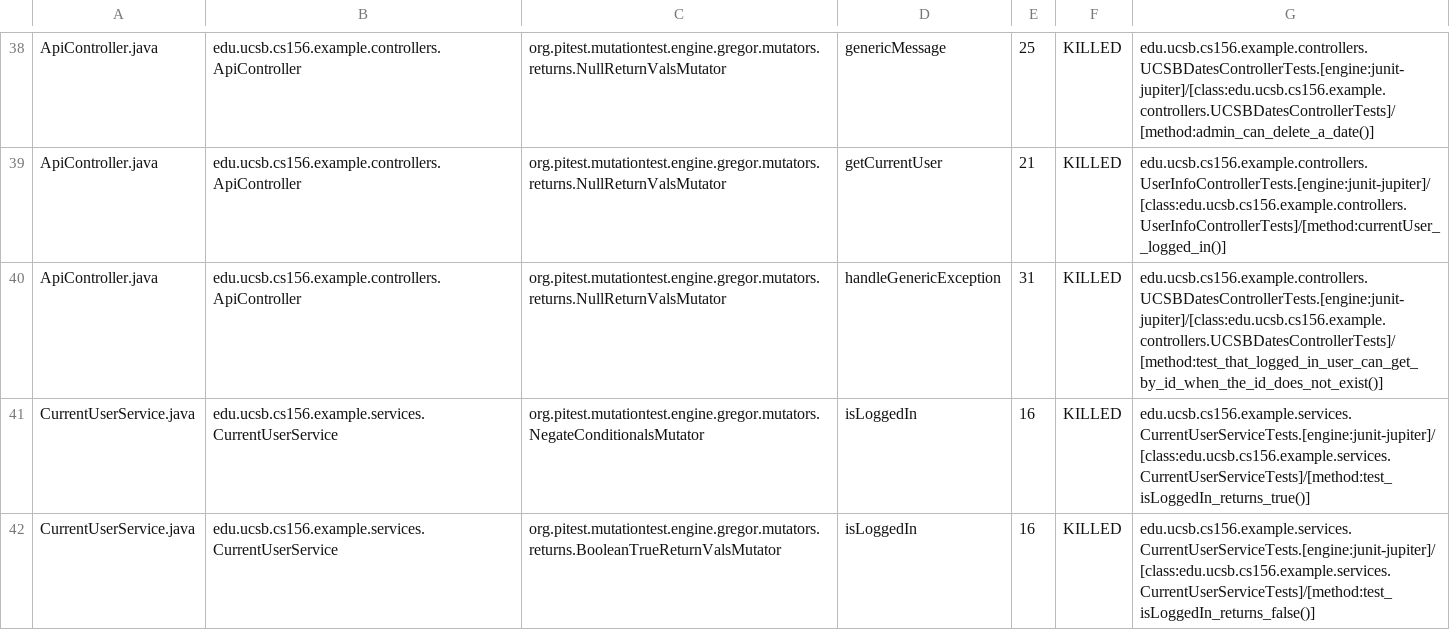
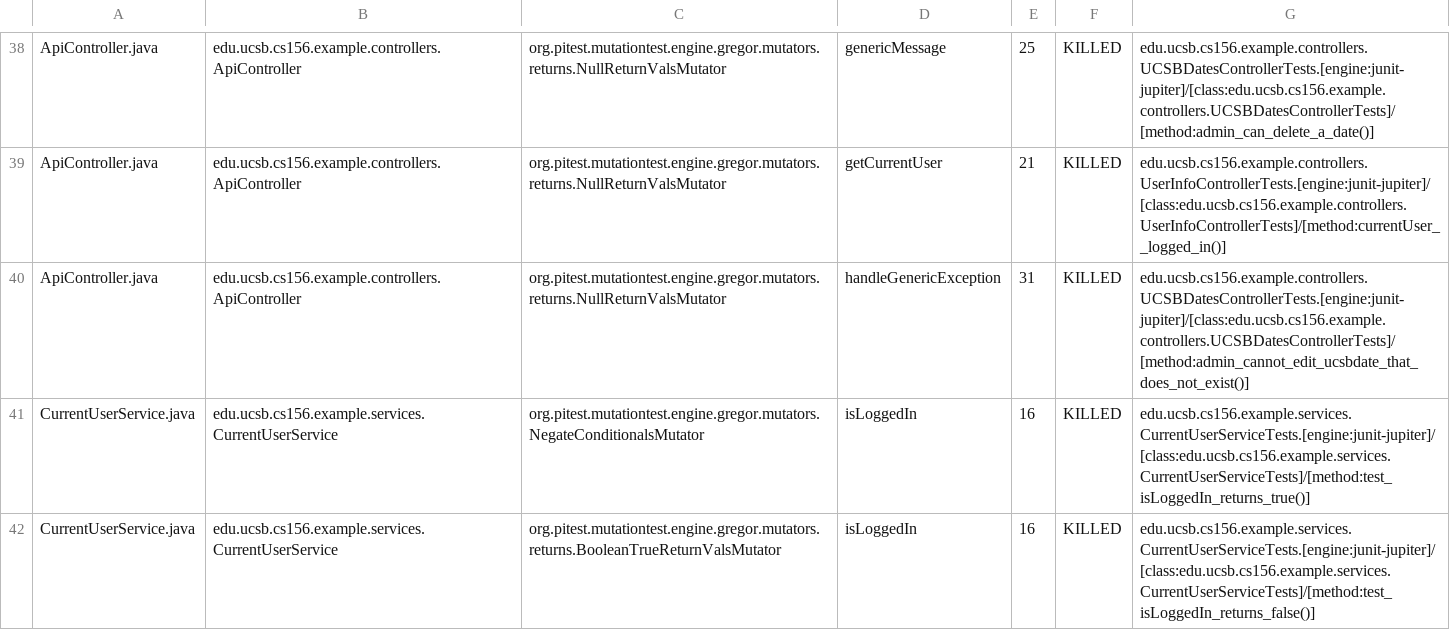
Before and after one commit to MPriston/STARTER-team02, a CSV file: prs/1/pitest/mutations.csv, drawn as a sheet; only a part is shown, gaps mark what is left out.

```diff
--- a/prs/1/pitest/mutations.csv
+++ b/prs/1/pitest/mutations.csv
@@ -39,3 +39,3 @@ ApiController.java,edu.ucsb.cs156.example.controllers.ApiController,org.pitest.m
 ApiController.java,edu.ucsb.cs156.example.controllers.ApiController,org.pitest.mutationtest.engine.gregor.mutators.returns.NullReturnValsMutator,getCurrentUser,21,KILLED,edu.ucsb.cs156.example.controllers.UserInfoControllerTests.[engine:junit-jupiter]/[class:edu.ucsb.cs156.example.controllers.UserInfoControllerTests]/[method:currentUser__logged_in()]
-ApiController.java,edu.ucsb.cs156.example.controllers.ApiController,org.pitest.mutationtest.engine.gregor.mutators.returns.NullReturnValsMutator,handleGenericException,31,KILLED,edu.ucsb.cs156.example.controllers.UCSBDatesControllerTests.[engine:junit-jupiter]/[class:edu.ucsb.cs156.example.controllers.UCSBDatesControllerTests]/[method:test_that_logged_in_user_can_get_by_id_when_the_id_does_not_exist()]
+ApiController.java,edu.ucsb.cs156.example.controllers.ApiController,org.pitest.mutationtest.engine.gregor.mutators.returns.NullReturnValsMutator,handleGenericException,31,KILLED,edu.ucsb.cs156.example.controllers.UCSBDatesControllerTests.[engine:junit-jupiter]/[class:edu.ucsb.cs156.example.controllers.UCSBDatesControllerTests]/[method:admin_cannot_edit_ucsbdate_that_does_not_exist()]
 CurrentUserService.java,edu.ucsb.cs156.example.services.CurrentUserService,org.pitest.mutationtest.engine.gregor.mutators.NegateConditionalsMutator,isLoggedIn,16,KILLED,edu.ucsb.cs156.example.services.CurrentUserServiceTests.[engine:junit-jupiter]/[class:edu.ucsb.cs156.example.services.CurrentUserServiceTests]/[method:test_isLoggedIn_returns_true()]
```
Also changed, not shown: 11 other files.
